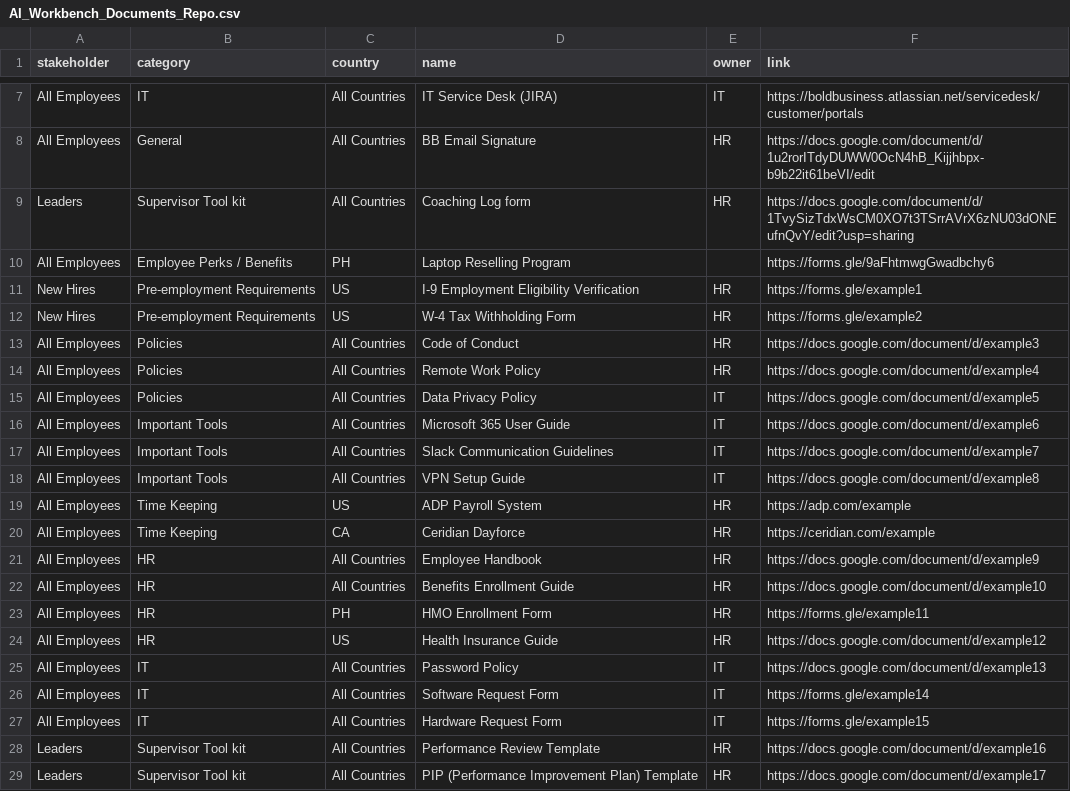
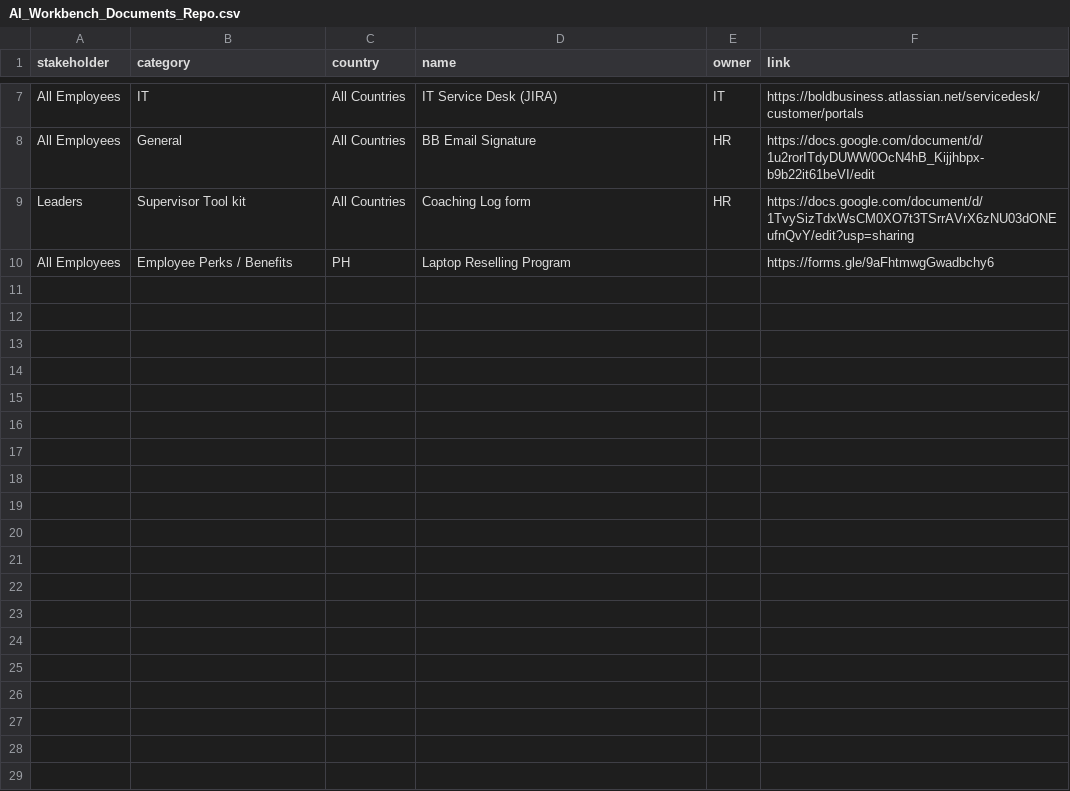
Before and after one commit to jm-scrpjr1/bb-amp-hub, a CSV file: src/frontend/react_workbench/build/documents/AI_Workbench_Documents_Repo.csv, drawn as a sheet; only a part is shown, gaps mark what is left out; the diff covers the shown part only; the diff names each change by its address in the sheet, - before the commit and + after, or states it on an @@ line.

Commit message:
Remove placeholder example entries from CSV - keep only real documents

```diff
--- a/src/frontend/react_workbench/build/documents/AI_Workbench_Documents_Repo.csv
+++ b/src/frontend/react_workbench/build/documents/AI_Workbench_Documents_Repo.csv
-row 11: New Hires | Pre-employment Requirements | US | I-9 Employment Eligibility Verification | HR | https://forms.gle/example1
-row 12: New Hires | Pre-employment Requirements | US | W-4 Tax Withholding Form | HR | https://forms.gle/example2
-row 13: All Employees | Policies | All Countries | Code of Conduct | HR | https://docs.google.com/document/d/example3
-row 14: All Employees | Policies | All Countries | Remote Work Policy | HR | https://docs.google.com/document/d/example4
-row 15: All Employees | Policies | All Countries | Data Privacy Policy | IT | https://docs.google.com/document/d/example5
-row 16: All Employees | Important Tools | All Countries | Microsoft 365 User Guide | IT | https://docs.google.com/document/d/example6
-row 17: All Employees | Important Tools | All Countries | Slack Communication Guidelines | IT | https://docs.google.com/document/d/example7
-row 18: All Employees | Important Tools | All Countries | VPN Setup Guide | IT | https://docs.google.com/document/d/example8
-row 19: All Employees | Time Keeping | US | ADP Payroll System | HR | https://adp.com/example
-row 20: All Employees | Time Keeping | CA | Ceridian Dayforce | HR | https://ceridian.com/example
-row 21: All Employees | HR | All Countries | Employee Handbook | HR | https://docs.google.com/document/d/example9
-row 22: All Employees | HR | All Countries | Benefits Enrollment Guide | HR | https://docs.google.com/document/d/example10
-row 23: All Employees | HR | PH | HMO Enrollment Form | HR | https://forms.gle/example11
-row 24: All Employees | HR | US | Health Insurance Guide | HR | https://docs.google.com/document/d/example12
-row 25: All Employees | IT | All Countries | Password Policy | IT | https://docs.google.com/document/d/example13
-row 26: All Employees | IT | All Countries | Software Request Form | IT | https://forms.gle/example14
-row 27: All Employees | IT | All Countries | Hardware Request Form | IT | https://forms.gle/example15
-row 28: Leaders | Supervisor Tool kit | All Countries | Performance Review Template | HR | https://docs.google.com/document/d/example16
-row 29: Leaders | Supervisor Tool kit | All Countries | PIP (Performance Improvement Plan) Template | HR | https://docs.google.com/document/d/example17
```
Also changed, not shown: 10 removed rows elsewhere in this file, src/frontend/react_workbench/public/documents/AI_Workbench_Documents_Repo.csv.
